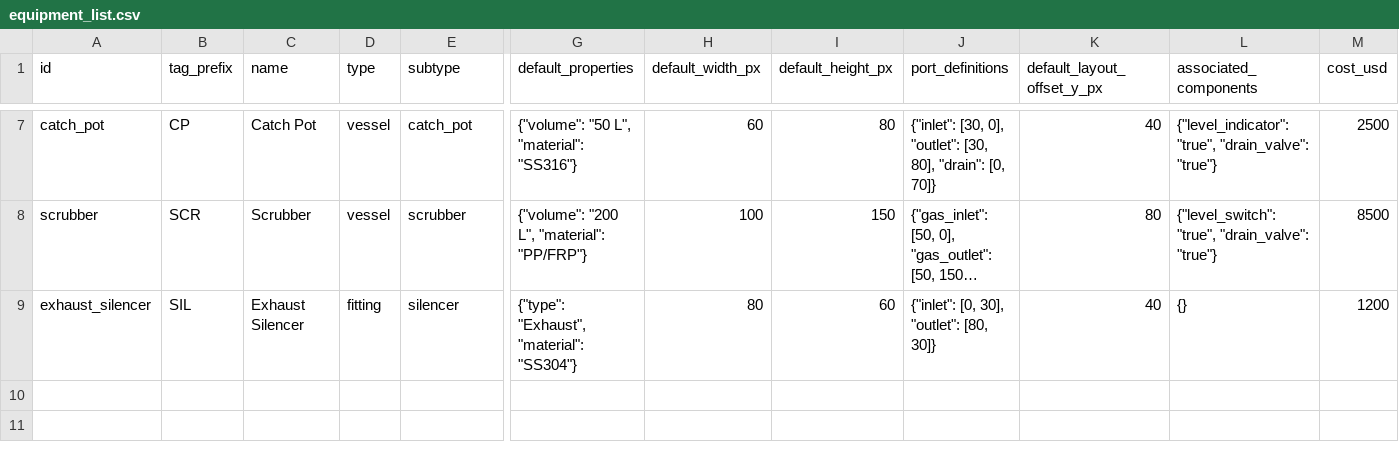
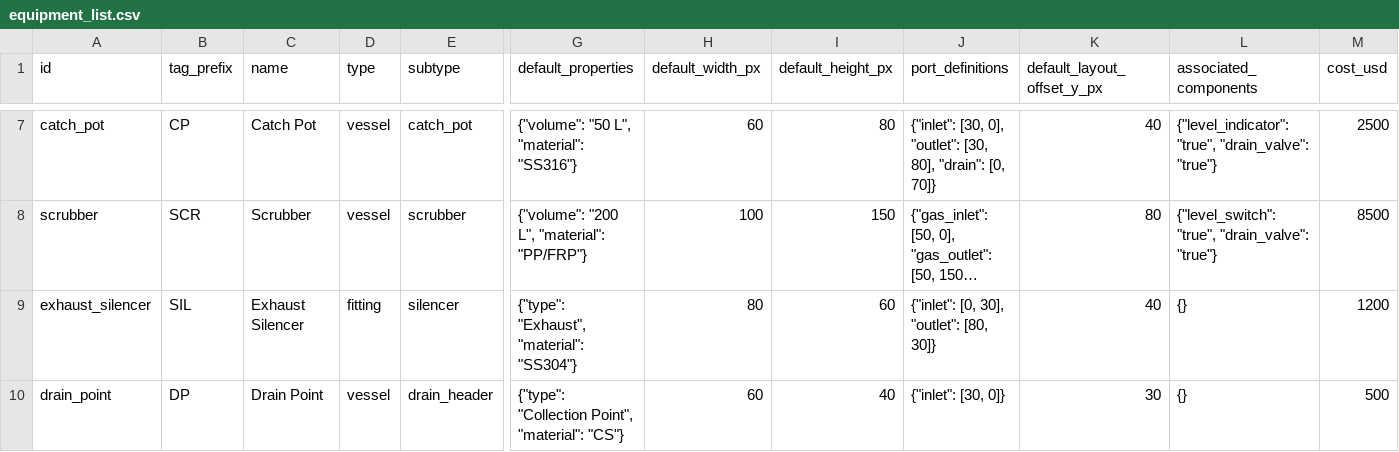
Before and after one commit to mallikaahuja/EPS, a CSV file: equipment_list.csv, drawn as a sheet; only a part is shown, gaps mark what is left out; long unchanged cells end in …; rows hold the shown columns only; the diff names each change by its address in the sheet, - before the commit and + after, or states it on an @@ line.

```diff
--- a/equipment_list.csv
+++ b/equipment_list.csv
+row 10: drain_point | DP | Drain Point | vessel | drain_header | {"type": "Collection Point", "material": "CS"} | 60 | 40 | {"inlet": [30, 0]} | 30 | {} | 500
```
Also changed, not shown: layout_data/enhanced_equipment_layout.csv, layout_data/pipe_connections_layout.csv.
